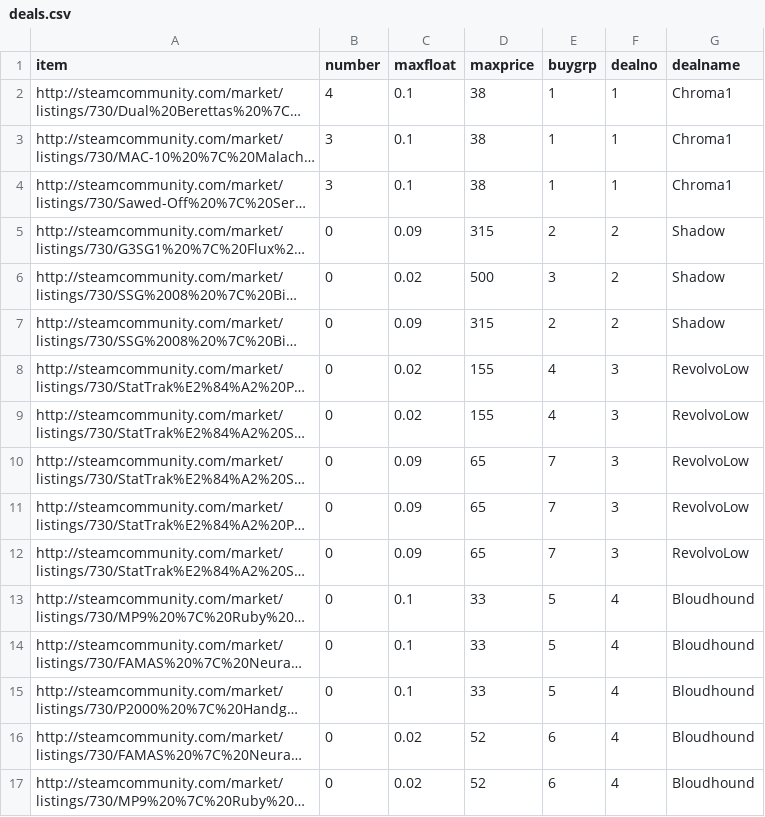
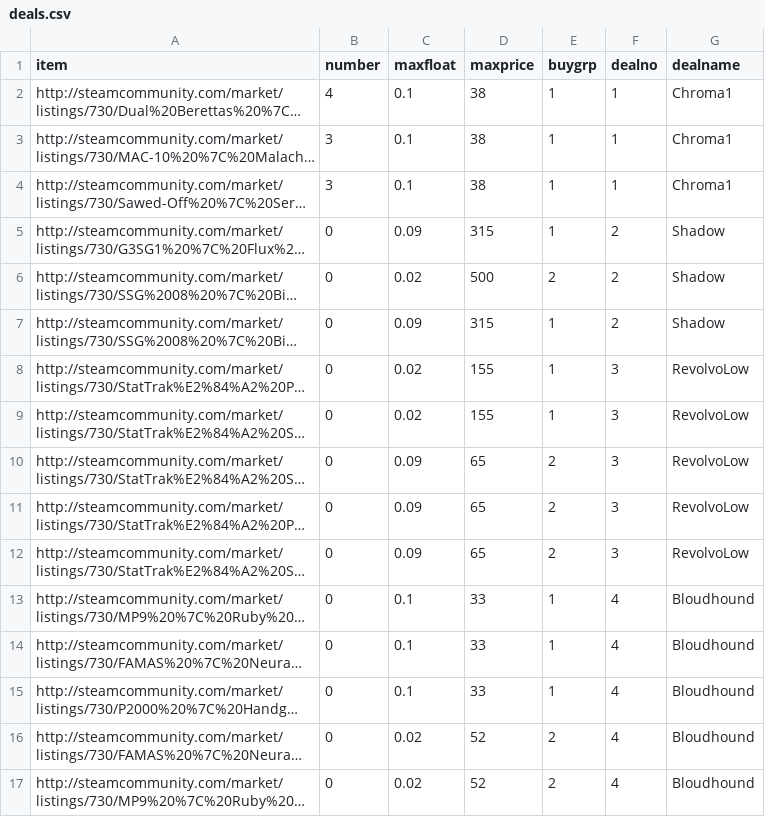
Before and after one commit to smurpheus/sneakyfloat, a CSV file: deals.csv, drawn as a sheet; long unchanged cells end in …; the diff names each change by its address in the sheet, - before the commit and + after, or states it on an @@ line.

```diff
--- a/deals.csv
+++ b/deals.csv
-E5 (buygrp): 2
+E5 (buygrp): 1
-E6 (buygrp): 3
+E6 (buygrp): 2
-E7 (buygrp): 2
+E7 (buygrp): 1
-E8:E9 (buygrp): 4
+E8:E9 (buygrp): 1
-E10:E12 (buygrp): 7
+E10:E12 (buygrp): 2
-E13:E15 (buygrp): 5
+E13:E15 (buygrp): 1
-E16:E17 (buygrp): 6
+E16:E17 (buygrp): 2
```
Also changed, not shown: 7 other files.
